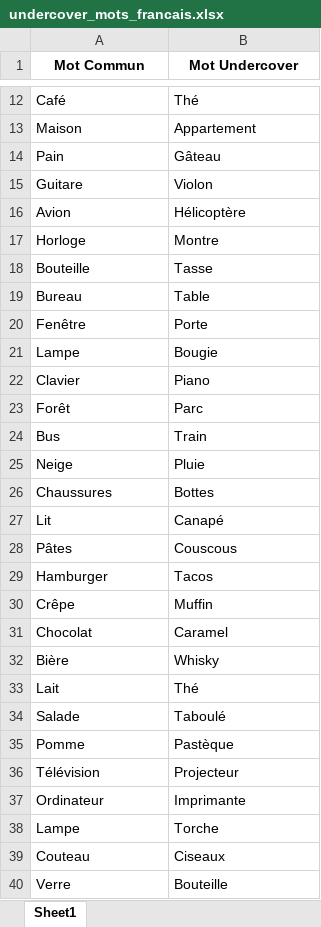
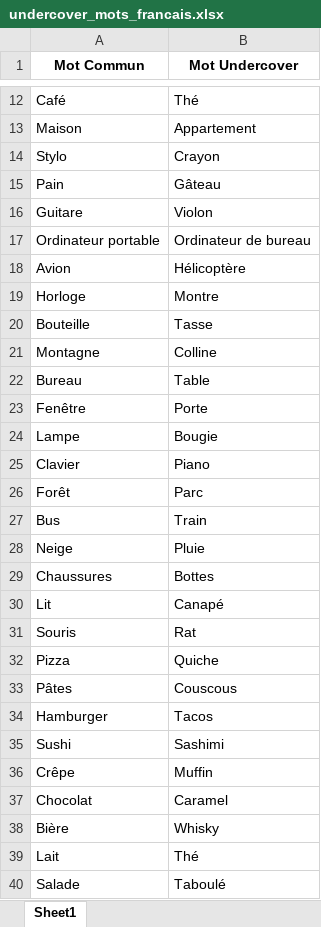
Before and after one commit to ThibaultBarral/undercover-game, an Excel workbook: public/undercover_mots_francais.xlsx, sheet Sheet1, drawn as a sheet; only a part is shown, gaps mark what is left out; the shorter side is filled out with more unchanged rows; values as stored, in another font and other column widths than the file's, no borders; the diff covers the shown part only; the diff names each change by its address in the sheet, - before the commit and + after, or states it on an @@ line.

```diff
--- a/public/undercover_mots_francais.xlsx (sheet Sheet1)
+++ b/public/undercover_mots_francais.xlsx (sheet Sheet1)
+row 14: Stylo | Crayon
+row 17: Ordinateur portable | Ordinateur de bureau
+row 21: Montagne | Colline
+row 31: Souris | Rat
+row 32: Pizza | Quiche
+row 35: Sushi | Sashimi
```
Also changed, not shown: 53 added rows elsewhere in this sheet, 1 other file.
